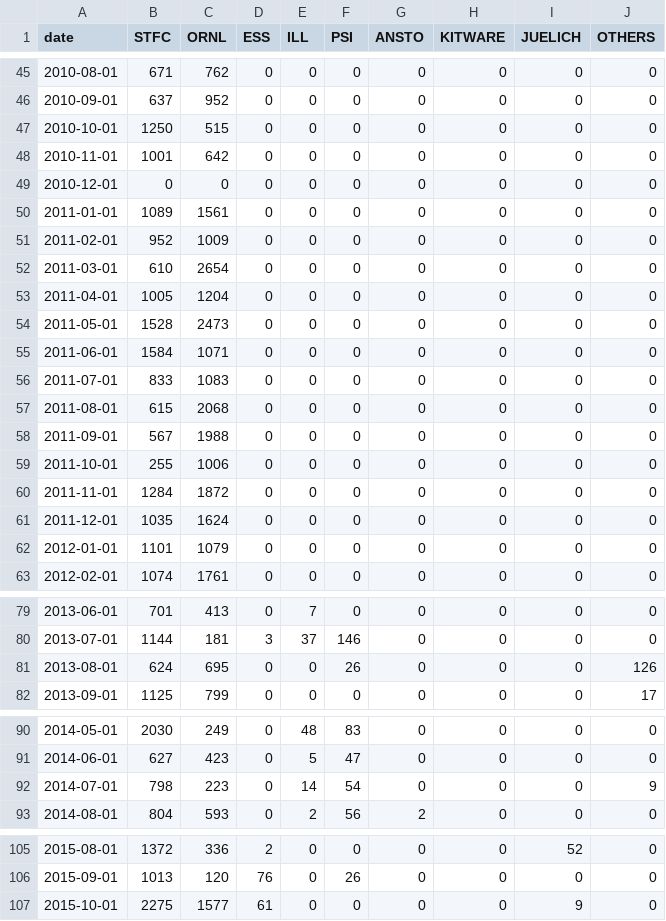
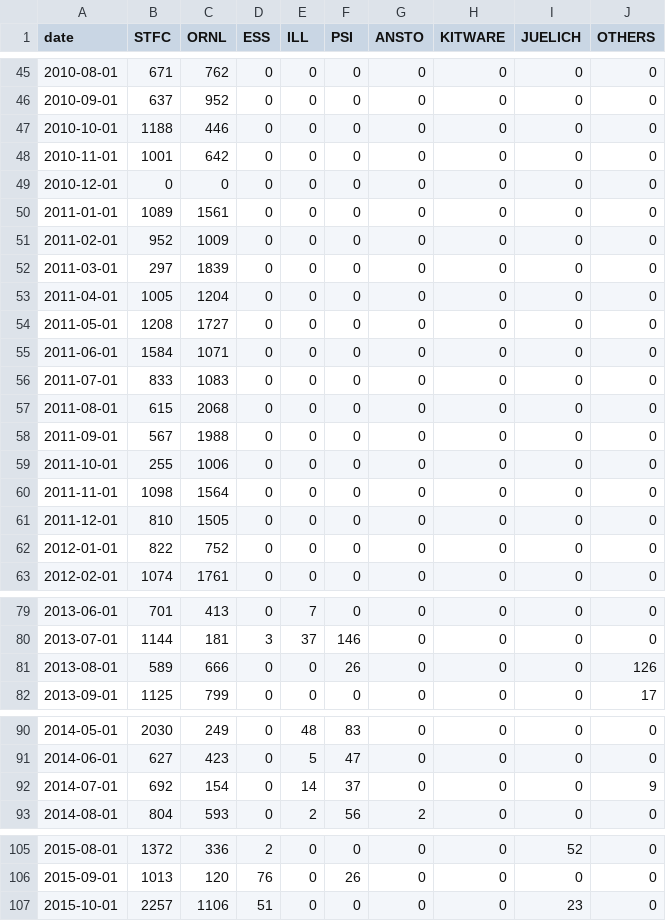
Before and after one commit to mantidproject/documents, a CSV file: Project-Management/reports/facility-changed-files.csv, drawn as a sheet; only a part is shown, gaps mark what is left out.

```diff
--- a/Project-Management/reports/facility-changed-files.csv
+++ b/Project-Management/reports/facility-changed-files.csv
@@ -46,3 +46,3 @@ date,STFC,ORNL,ESS,ILL,PSI,ANSTO,KITWARE,JUELICH,OTHERS
 2010-09-01,637,952,0,0,0,0,0,0,0
-2010-10-01,1250,515,0,0,0,0,0,0,0
+2010-10-01,1188,446,0,0,0,0,0,0,0
 2010-11-01,1001,642,0,0,0,0,0,0,0
@@ -51,5 +51,5 @@ date,STFC,ORNL,ESS,ILL,PSI,ANSTO,KITWARE,JUELICH,OTHERS
 2011-02-01,952,1009,0,0,0,0,0,0,0
-2011-03-01,610,2654,0,0,0,0,0,0,0
+2011-03-01,297,1839,0,0,0,0,0,0,0
 2011-04-01,1005,1204,0,0,0,0,0,0,0
-2011-05-01,1528,2473,0,0,0,0,0,0,0
+2011-05-01,1208,1727,0,0,0,0,0,0,0
 2011-06-01,1584,1071,0,0,0,0,0,0,0
@@ -59,5 +59,5 @@ date,STFC,ORNL,ESS,ILL,PSI,ANSTO,KITWARE,JUELICH,OTHERS
 2011-10-01,255,1006,0,0,0,0,0,0,0
-2011-11-01,1284,1872,0,0,0,0,0,0,0
-2011-12-01,1035,1624,0,0,0,0,0,0,0
-2012-01-01,1101,1079,0,0,0,0,0,0,0
+2011-11-01,1098,1564,0,0,0,0,0,0,0
+2011-12-01,810,1505,0,0,0,0,0,0,0
+2012-01-01,822,752,0,0,0,0,0,0,0
 2012-02-01,1074,1761,0,0,0,0,0,0,0
@@ -80,3 +80,3 @@ date,STFC,ORNL,ESS,ILL,PSI,ANSTO,KITWARE,JUELICH,OTHERS
 2013-07-01,1144,181,3,37,146,0,0,0,0
-2013-08-01,624,695,0,0,26,0,0,0,126
+2013-08-01,589,666,0,0,26,0,0,0,126
 2013-09-01,1125,799,0,0,0,0,0,0,17
@@ -91,3 +91,3 @@ date,STFC,ORNL,ESS,ILL,PSI,ANSTO,KITWARE,JUELICH,OTHERS
 2014-06-01,627,423,0,5,47,0,0,0,0
-2014-07-01,798,223,0,14,54,0,0,0,9
+2014-07-01,692,154,0,14,37,0,0,0,9
 2014-08-01,804,593,0,2,56,2,0,0,0
@@ -106,2 +106,2 @@ date,STFC,ORNL,ESS,ILL,PSI,ANSTO,KITWARE,JUELICH,OTHERS
 2015-09-01,1013,120,76,0,26,0,0,0,0
-2015-10-01,2275,1577,61,0,0,0,0,9,0
+2015-10-01,2257,1106,51,0,0,0,0,23,0
```
Also changed, not shown: Project-Management/reports/facility-added-lines.csv, Project-Management/reports/facility-commits.csv, 1 other file.
